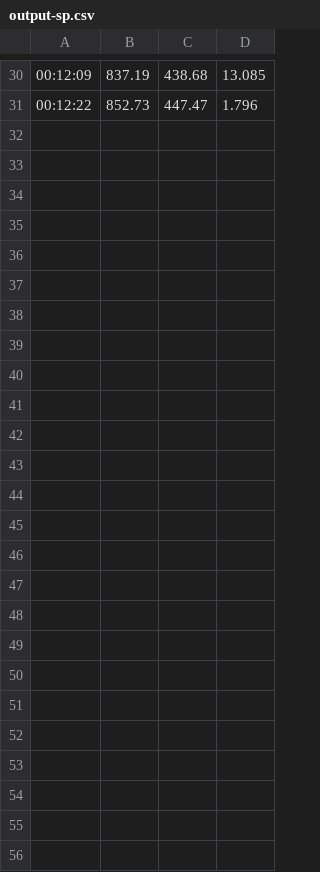
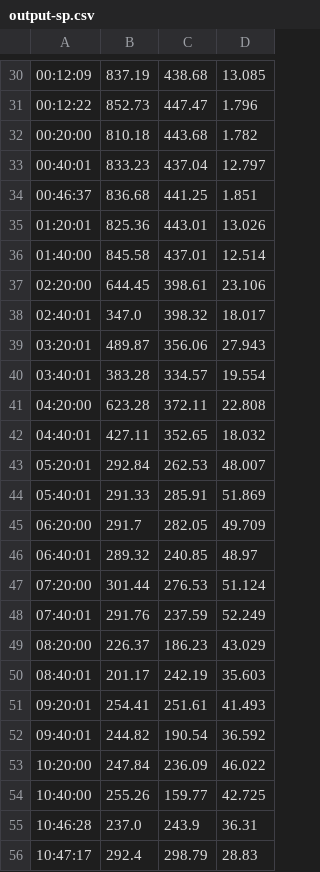
Before and after one commit to h0lik/speedtest, a CSV file: output-sp.csv, drawn as a sheet; only a part is shown, gaps mark what is left out; the diff names each change by its address in the sheet, - before the commit and + after, or states it on an @@ line.

```diff
--- a/output-sp.csv
+++ b/output-sp.csv
+row 32: 00:20:00 | 810.18 | 443.68 | 1.782
+row 33: 00:40:01 | 833.23 | 437.04 | 12.797
+row 34: 00:46:37 | 836.68 | 441.25 | 1.851
+row 35: 01:20:01 | 825.36 | 443.01 | 13.026
+row 36: 01:40:00 | 845.58 | 437.01 | 12.514
+row 37: 02:20:00 | 644.45 | 398.61 | 23.106
+row 38: 02:40:01 | 347.0 | 398.32 | 18.017
+row 39: 03:20:01 | 489.87 | 356.06 | 27.943
+row 40: 03:40:01 | 383.28 | 334.57 | 19.554
+row 41: 04:20:00 | 623.28 | 372.11 | 22.808
+row 42: 04:40:01 | 427.11 | 352.65 | 18.032
+row 43: 05:20:01 | 292.84 | 262.53 | 48.007
+row 44: 05:40:01 | 291.33 | 285.91 | 51.869
+row 45: 06:20:00 | 291.7 | 282.05 | 49.709
+row 46: 06:40:01 | 289.32 | 240.85 | 48.97
+row 47: 07:20:00 | 301.44 | 276.53 | 51.124
+row 48: 07:40:01 | 291.76 | 237.59 | 52.249
+row 49: 08:20:00 | 226.37 | 186.23 | 43.029
+row 50: 08:40:01 | 201.17 | 242.19 | 35.603
+row 51: 09:20:01 | 254.41 | 251.61 | 41.493
+row 52: 09:40:01 | 244.82 | 190.54 | 36.592
+row 53: 10:20:00 | 247.84 | 236.09 | 46.022
+row 54: 10:40:00 | 255.26 | 159.77 | 42.725
+row 55: 10:46:28 | 237.0 | 243.9 | 36.31
+row 56: 10:47:17 | 292.4 | 298.79 | 28.83
```
Also changed, not shown: 2 other files.
